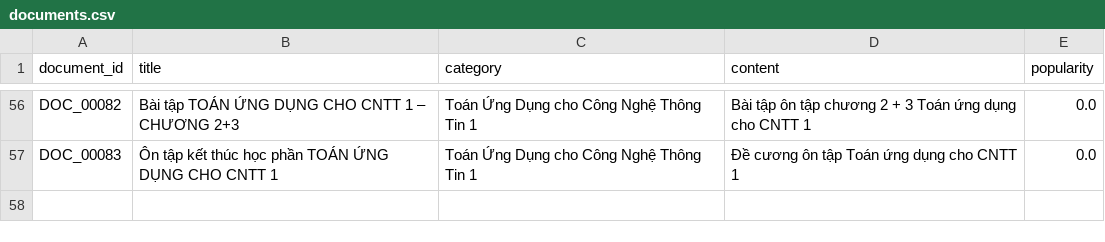
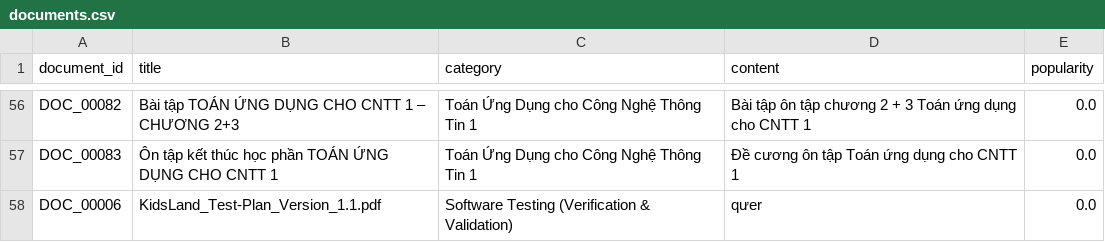
Before and after one commit to hieunguyen3110/C2SE.40-SASS-Recommendation-system-service, a CSV file: dataset/documents.csv, drawn as a sheet; only a part is shown, gaps mark what is left out; the diff covers the shown part only.

```diff
--- a/dataset/documents.csv
+++ b/dataset/documents.csv
@@ -57 +57,2 @@ DOC_00082,Bài tập TOÁN ỨNG DỤNG CHO CNTT 1 – CHƯƠNG 2+3,Toán Ứng
 DOC_00083,Ôn tập kết thúc học phần TOÁN ỨNG DỤNG CHO CNTT 1,Toán Ứng Dụng cho Công Nghệ Thông Tin 1,Đề cương ôn tập Toán ứng dụng cho CNTT 1,0.0
+DOC_00006,KidsLand_Test-Plan_Version_1.1.pdf,Software Testing (Verification & Validation),qưer,0.0
```
Also changed, not shown: 22 edited cells elsewhere in this file, 6 other files.
